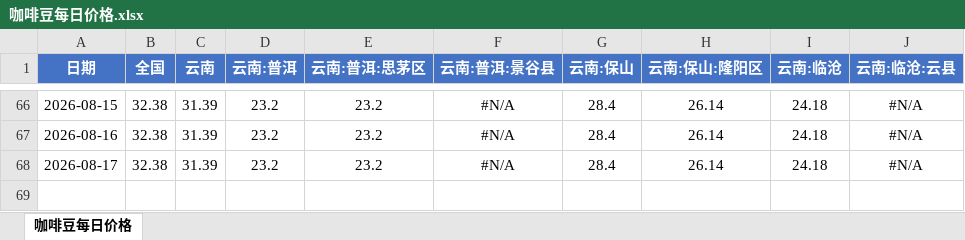
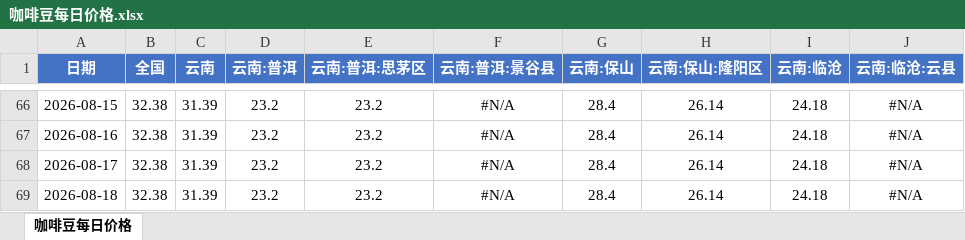
Before and after one commit to 2368846312-oss/coffee-price-spider, an Excel workbook: 咖啡豆每日价格.xlsx, sheet 咖啡豆每日价格, drawn as a sheet; only a part is shown, gaps mark what is left out; values as stored, in another font and other column widths than the file's, no borders; the diff names each change by its address in the sheet, - before the commit and + after, or states it on an @@ line.

```diff
--- a/咖啡豆每日价格.xlsx (sheet 咖啡豆每日价格)
+++ b/咖啡豆每日价格.xlsx (sheet 咖啡豆每日价格)
+row 69: 2026-08-18 | 32.38 | 31.39 | 23.2 | 23.2 | #N/A | 28.4 | 26.14 | 24.18 | #N/A
```
